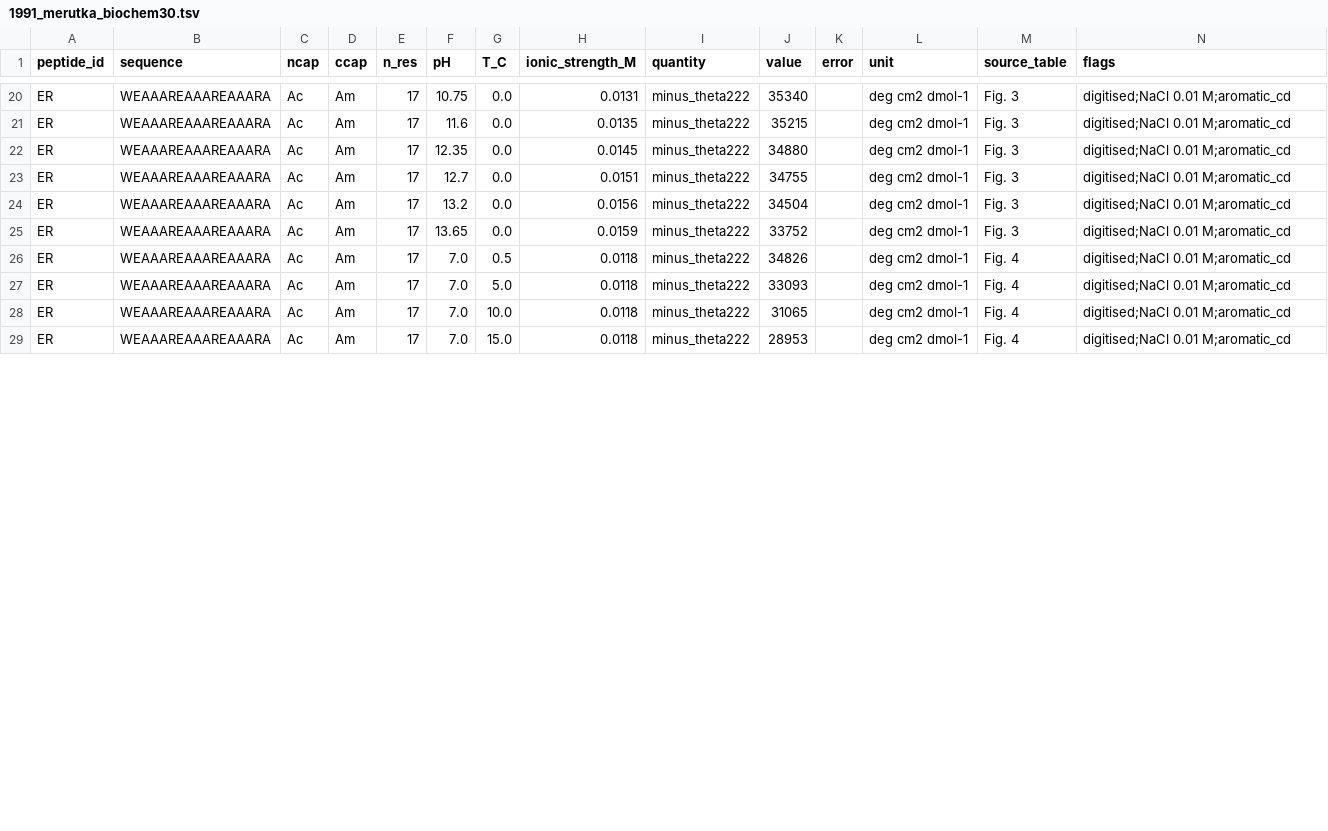
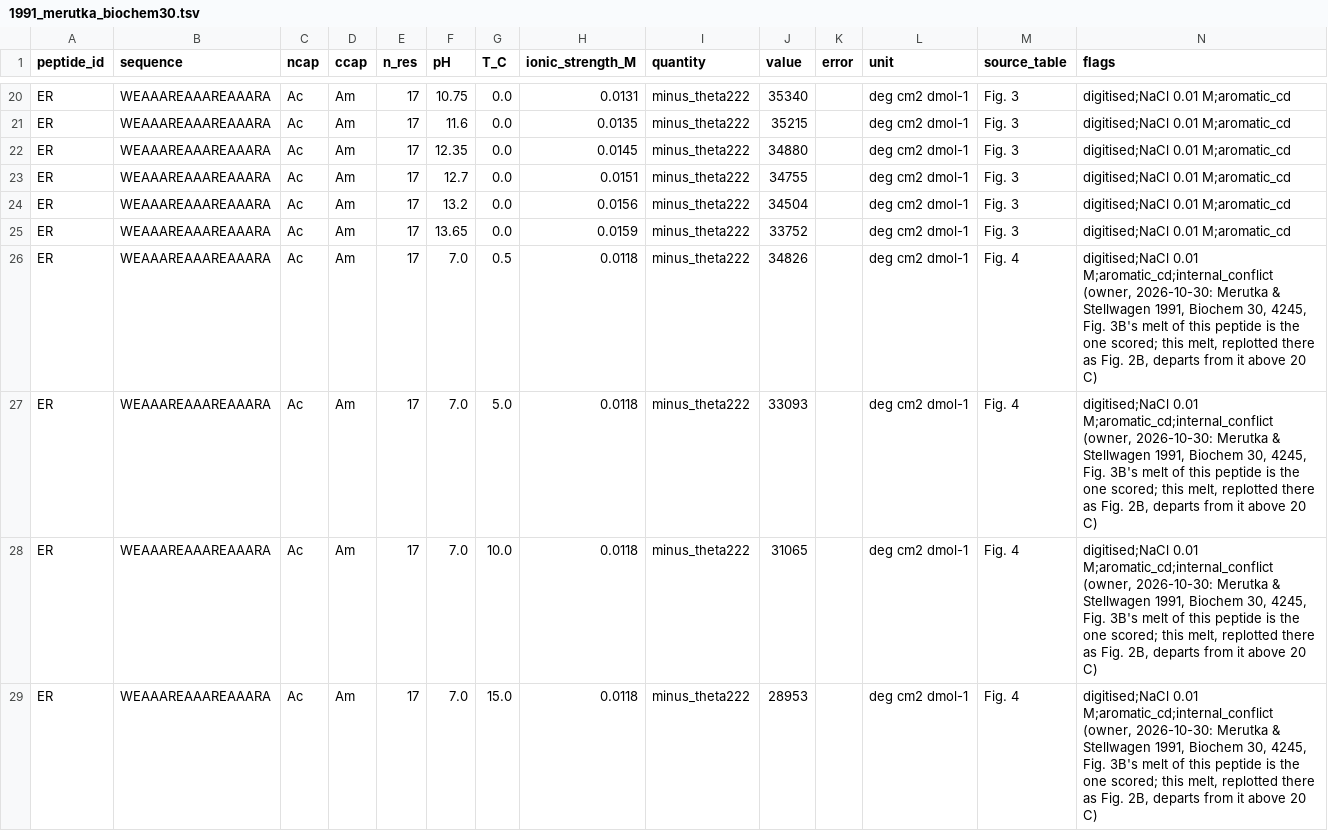
Before and after one commit to mengqvist/AGADIR, a TSV file: data/peptides/1991_merutka_biochem30.tsv, drawn as a sheet; only a part is shown, gaps mark what is left out; the diff covers the shown part only.

```diff
--- a/data/peptides/1991_merutka_biochem30.tsv
+++ b/data/peptides/1991_merutka_biochem30.tsv
@@ -25,5 +25,5 @@ ER	WEAAAREAAAREAAARA	Ac	Am	17	13.2	0.0	0.0156	minus_theta222	34504		deg cm2 dmol
 ER	WEAAAREAAAREAAARA	Ac	Am	17	13.65	0.0	0.0159	minus_theta222	33752		deg cm2 dmol-1	Fig. 3	digitised;NaCl 0.01 M;aromatic_cd
-ER	WEAAAREAAAREAAARA	Ac	Am	17	7.0	0.5	0.0118	minus_theta222	34826		deg cm2 dmol-1	Fig. 4	digitised;NaCl 0.01 M;aromatic_cd
-ER	WEAAAREAAAREAAARA	Ac	Am	17	7.0	5.0	0.0118	minus_theta222	33093		deg cm2 dmol-1	Fig. 4	digitised;NaCl 0.01 M;aromatic_cd
-ER	WEAAAREAAAREAAARA	Ac	Am	17	7.0	10.0	0.0118	minus_theta222	31065		deg cm2 dmol-1	Fig. 4	digitised;NaCl 0.01 M;aromatic_cd
-ER	WEAAAREAAAREAAARA	Ac	Am	17	7.0	15.0	0.0118	minus_theta222	28953		deg cm2 dmol-1	Fig. 4	digitised;NaCl 0.01 M;aromatic_cd
+ER	WEAAAREAAAREAAARA	Ac	Am	17	7.0	0.5	0.0118	minus_theta222	34826		deg cm2 dmol-1	Fig. 4	digitised;NaCl 0.01 M;aromatic_cd;internal_conflict (owner, 2026-10-30: Merutka & Stellwagen 1991, Biochem 30, 4245, Fig. 3B's melt of this peptide is the one scored; this melt, replotted there as Fig. 2B, departs from it above 20 C)
+ER	WEAAAREAAAREAAARA	Ac	Am	17	7.0	5.0	0.0118	minus_theta222	33093		deg cm2 dmol-1	Fig. 4	digitised;NaCl 0.01 M;aromatic_cd;internal_conflict (owner, 2026-10-30: Merutka & Stellwagen 1991, Biochem 30, 4245, Fig. 3B's melt of this peptide is the one scored; this melt, replotted there as Fig. 2B, departs from it above 20 C)
+ER	WEAAAREAAAREAAARA	Ac	Am	17	7.0	10.0	0.0118	minus_theta222	31065		deg cm2 dmol-1	Fig. 4	digitised;NaCl 0.01 M;aromatic_cd;internal_conflict (owner, 2026-10-30: Merutka & Stellwagen 1991, Biochem 30, 4245, Fig. 3B's melt of this peptide is the one scored; this melt, replotted there as Fig. 2B, departs from it above 20 C)
+ER	WEAAAREAAAREAAARA	Ac	Am	17	7.0	15.0	0.0118	minus_theta222	28953		deg cm2 dmol-1	Fig. 4	digitised;NaCl 0.01 M;aromatic_cd;internal_conflict (owner, 2026-10-30: Merutka & Stellwagen 1991, Biochem 30, 4245, Fig. 3B's melt of this peptide is the one scored; this melt, replotted there as Fig. 2B, departs from it above 20 C)
```
Also changed, not shown: 12 edited cells elsewhere in this file, data/peptides/1991_merutka_biochem30_4245.tsv, 1 other file.
